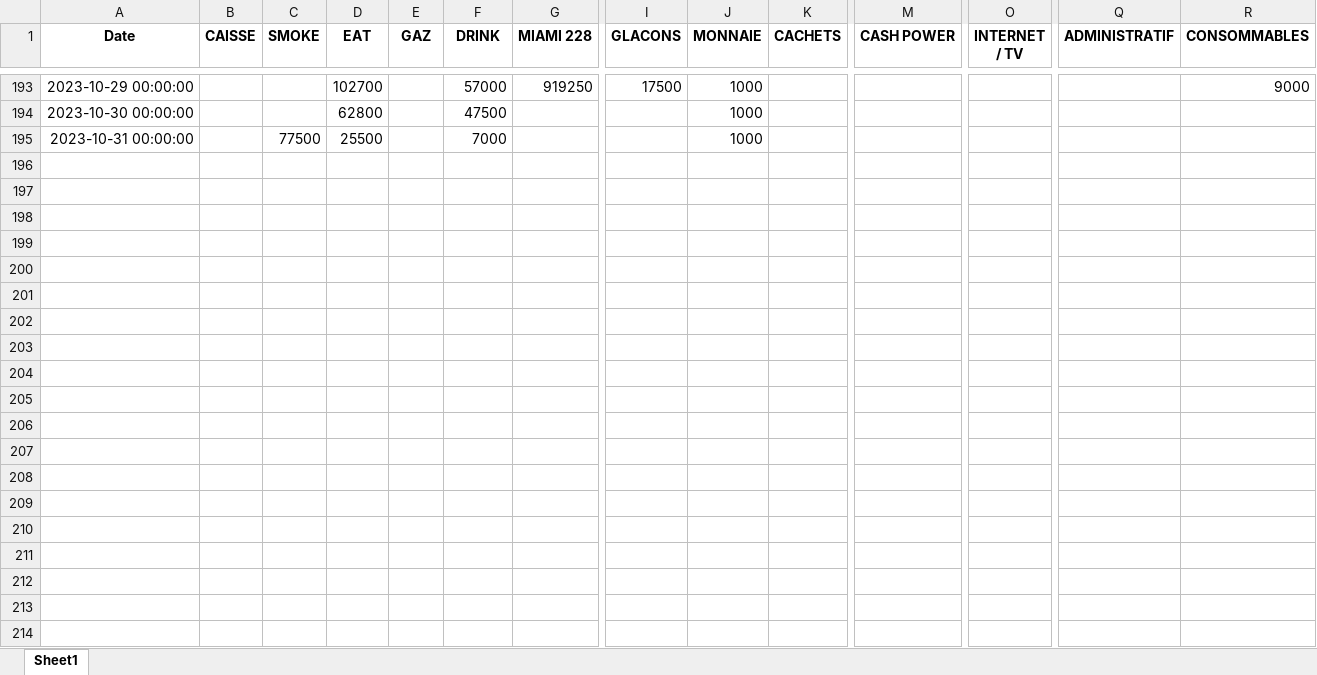
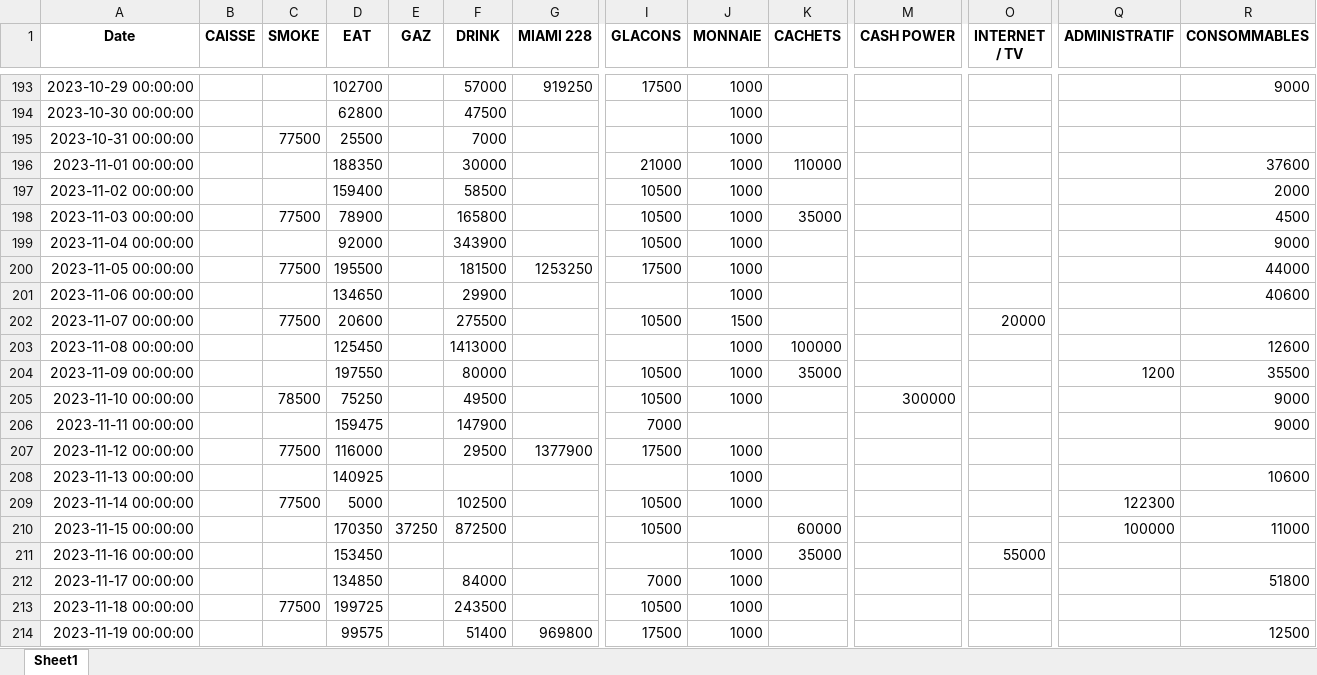
Before and after one commit to LabTech14/Dashboard-Taboo, an Excel workbook: Analyse.xlsx, sheet Sheet1, drawn as a sheet; only a part is shown, gaps mark what is left out; values as stored, in another font and other column widths than the file's, no borders; rows hold the shown columns only; the diff covers the shown part only; the diff names each change by its address in the sheet, - before the commit and + after, or states it on an @@ line.

```diff
--- a/Analyse.xlsx (sheet Sheet1)
+++ b/Analyse.xlsx (sheet Sheet1)
+row 196: 2023-11-01 00:00:00 |  |  | 188350 |  | 30000 |  | 21000 | 1000 | 110000 |  |  |  | 37600
+row 197: 2023-11-02 00:00:00 |  |  | 159400 |  | 58500 |  | 10500 | 1000 |  |  |  |  | 2000
+row 198: 2023-11-03 00:00:00 |  | 77500 | 78900 |  | 165800 |  | 10500 | 1000 | 35000 |  |  |  | 4500
+row 199: 2023-11-04 00:00:00 |  |  | 92000 |  | 343900 |  | 10500 | 1000 |  |  |  |  | 9000
+row 200: 2023-11-05 00:00:00 |  | 77500 | 195500 |  | 181500 | 1253250 | 17500 | 1000 |  |  |  |  | 44000
+row 201: 2023-11-06 00:00:00 |  |  | 134650 |  | 29900 |  |  | 1000 |  |  |  |  | 40600
+row 202: 2023-11-07 00:00:00 |  | 77500 | 20600 |  | 275500 |  | 10500 | 1500 |  |  | 20000
+row 203: 2023-11-08 00:00:00 |  |  | 125450 |  | 1413000 |  |  | 1000 | 100000 |  |  |  | 12600
+row 204: 2023-11-09 00:00:00 |  |  | 197550 |  | 80000 |  | 10500 | 1000 | 35000 |  |  | 1200 | 35500
+row 205: 2023-11-10 00:00:00 |  | 78500 | 75250 |  | 49500 |  | 10500 | 1000 |  | 300000 |  |  | 9000
+row 206: 2023-11-11 00:00:00 |  |  | 159475 |  | 147900 |  | 7000 |  |  |  |  |  | 9000
+row 207: 2023-11-12 00:00:00 |  | 77500 | 116000 |  | 29500 | 1377900 | 17500 | 1000
+row 208: 2023-11-13 00:00:00 |  |  | 140925 |  |  |  |  | 1000 |  |  |  |  | 10600
+row 209: 2023-11-14 00:00:00 |  | 77500 | 5000 |  | 102500 |  | 10500 | 1000 |  |  |  | 122300
+row 210: 2023-11-15 00:00:00 |  |  | 170350 | 37250 | 872500 |  | 10500 |  | 60000 |  |  | 100000 | 11000
+row 211: 2023-11-16 00:00:00 |  |  | 153450 |  |  |  |  | 1000 | 35000 |  | 55000
+row 212: 2023-11-17 00:00:00 |  |  | 134850 |  | 84000 |  | 7000 | 1000 |  |  |  |  | 51800
+row 213: 2023-11-18 00:00:00 |  | 77500 | 199725 |  | 243500 |  | 10500 | 1000
+row 214: 2023-11-19 00:00:00 |  |  | 99575 |  | 51400 | 969800 | 17500 | 1000 |  |  |  |  | 12500
```
Also changed, not shown: 163 added rows elsewhere in this sheet, Analyse_Globale.xlsx, DétailsDépenses.xlsx, 47 other files.
